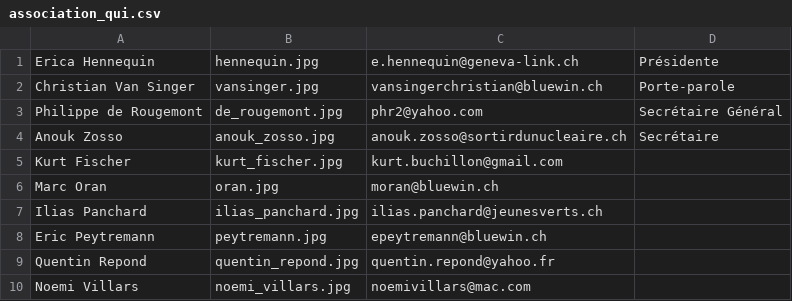
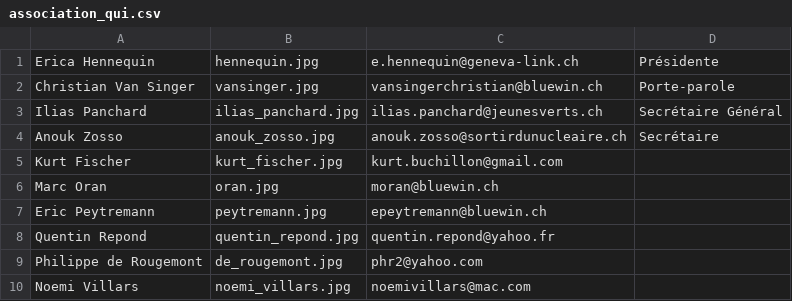
Before and after one commit to aoloe/htdocs-sdn, a CSV file: htdocs/content/page/association_qui.csv, drawn as a sheet; removed rows and columns are numbered as before the commit, all else as after; the diff names each change by its address in the sheet, - before the commit and + after, or states it on an @@ line.

```diff
--- a/htdocs/content/page/association_qui.csv
+++ b/htdocs/content/page/association_qui.csv
-row 3: Philippe de Rougemont | de_rougemont.jpg | phr2@yahoo.com | Secrétaire Général
+row 3: Ilias Panchard | ilias_panchard.jpg | ilias.panchard@jeunesverts.ch | Secrétaire Général
-row 7: Ilias Panchard | ilias_panchard.jpg | ilias.panchard@jeunesverts.ch
+row 9: Philippe de Rougemont | de_rougemont.jpg | phr2@yahoo.com
```
Also changed, not shown: htdocs/content/page/actualite_communiques.csv, 2 other files.
